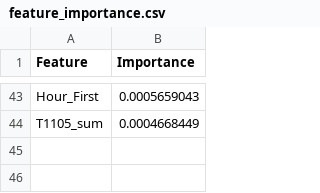
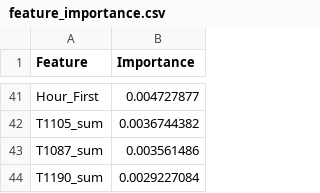
Before and after one commit to DataScience-Golddiggers/Dora-the-Data-Explorer, a CSV file: models/xgboost_v2/feature_importance.csv, drawn as a sheet; only a part is shown, gaps mark what is left out; addresses are those after the commit; the diff covers the shown part only; the diff names each change by its address in the sheet, - before the commit and + after, or states it on an @@ line.

```diff
--- a/models/xgboost_v2/feature_importance.csv
+++ b/models/xgboost_v2/feature_importance.csv
-B41 (Importance): 0.0005659043
+B41 (Importance): 0.004727877
-B42 (Importance): 0.0004668449
+B42 (Importance): 0.0036744382
+row 43: T1087_sum | 0.003561486
+row 44: T1190_sum | 0.0029227084
```
Also changed, not shown: 24 added rows, 26 removed rows and 15 edited cells elsewhere in this file, models/decision_tree/feature_importance.csv, models/random_forest_v2/feature_importance.csv, 23 other files.
